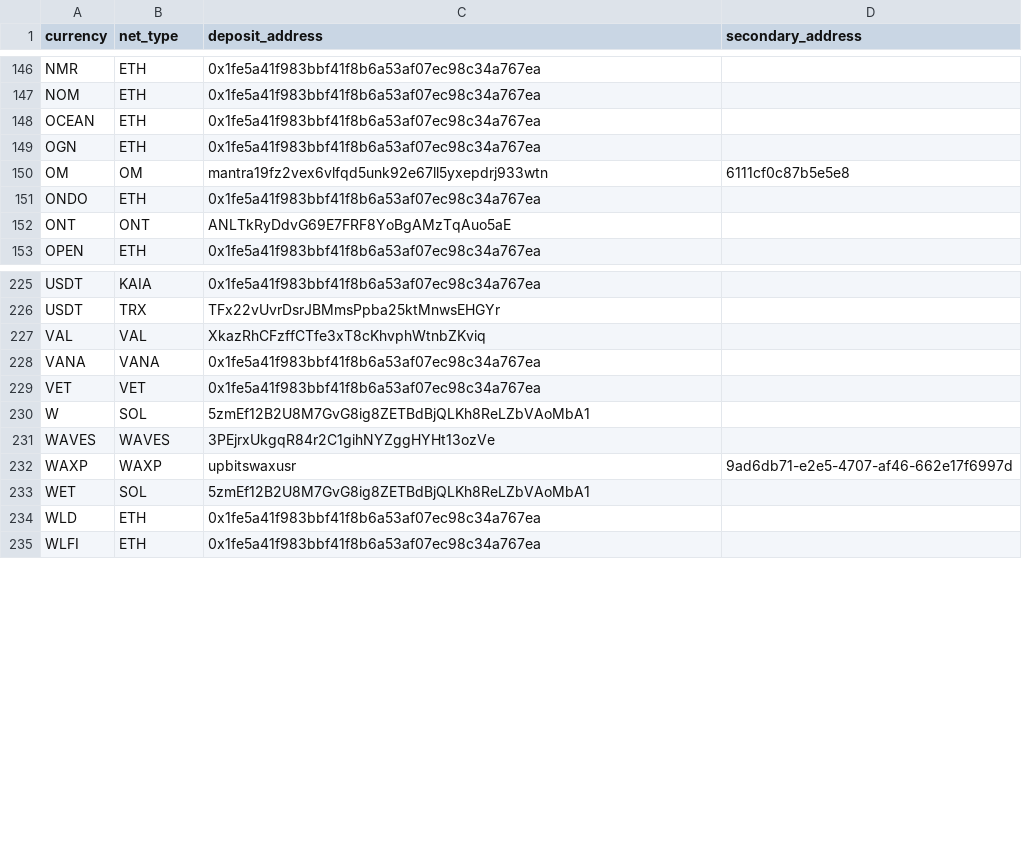
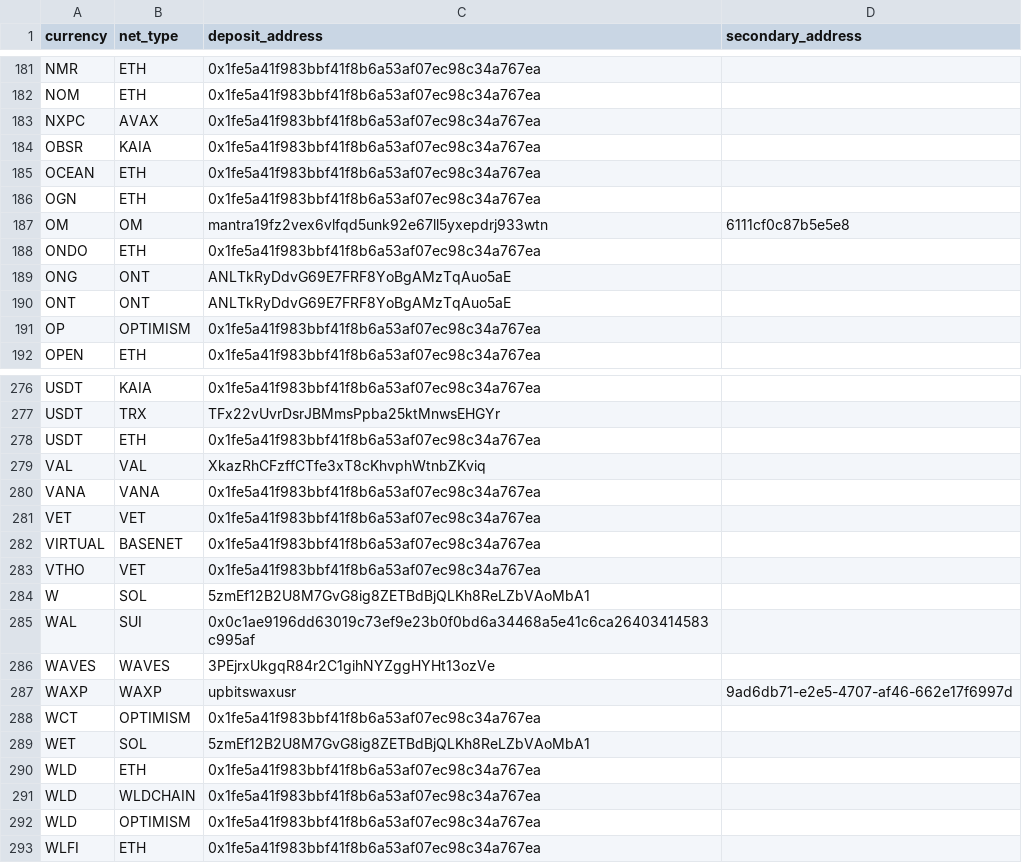
Before and after one commit to pochita0/autogap_bot, a CSV file: adrsmake/upbit_deposit_addresses.csv, drawn as a sheet; only a part is shown, gaps mark what is left out; the diff covers the shown part only; the diff names each change by its address in the sheet, - before the commit and + after, or states it on an @@ line.

```diff
--- a/adrsmake/upbit_deposit_addresses.csv
+++ b/adrsmake/upbit_deposit_addresses.csv
+row 183: NXPC | AVAX | 0x1fe5a41f983bbf41f8b6a53af07ec98c34a767ea
+row 184: OBSR | KAIA | 0x1fe5a41f983bbf41f8b6a53af07ec98c34a767ea
+row 189: ONG | ONT | ANLTkRyDdvG69E7FRF8YoBgAMzTqAuo5aE
+row 191: OP | OPTIMISM | 0x1fe5a41f983bbf41f8b6a53af07ec98c34a767ea
+row 278: USDT | ETH | 0x1fe5a41f983bbf41f8b6a53af07ec98c34a767ea
+row 282: VIRTUAL | BASENET | 0x1fe5a41f983bbf41f8b6a53af07ec98c34a767ea
+row 283: VTHO | VET | 0x1fe5a41f983bbf41f8b6a53af07ec98c34a767ea
+row 285: WAL | SUI | 0x0c1ae9196dd63019c73ef9e23b0f0bd6a34468a5e41c6ca26403414583c995af
+row 288: WCT | OPTIMISM | 0x1fe5a41f983bbf41f8b6a53af07ec98c34a767ea
+row 291: WLD | WLDCHAIN | 0x1fe5a41f983bbf41f8b6a53af07ec98c34a767ea
+row 292: WLD | OPTIMISM | 0x1fe5a41f983bbf41f8b6a53af07ec98c34a767ea
```
Also changed, not shown: 49 added rows elsewhere in this file, 11 other files.
